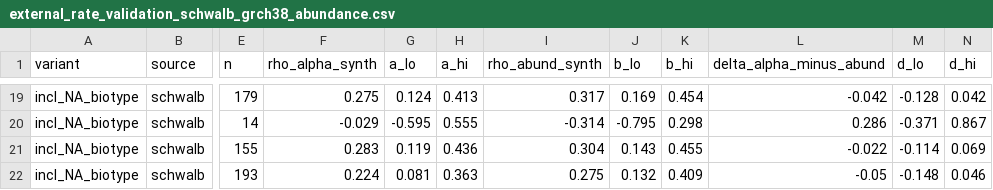
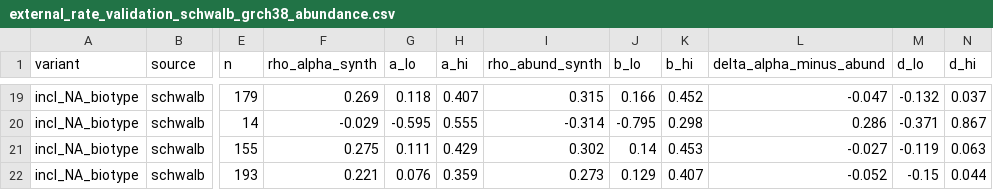
Before and after one commit to biospin/BioProject01, a CSV file: pipeline/hspc-velocity-benchmark/results/external_rate_validation_schwalb_grch38_abundance.csv, drawn as a sheet; only a part is shown, gaps mark what is left out; the diff covers the shown part only; the diff names each change by its address in the sheet, - before the commit and + after, or states it on an @@ line.

```diff
--- a/pipeline/hspc-velocity-benchmark/results/external_rate_validation_schwalb_grch38_abundance.csv
+++ b/pipeline/hspc-velocity-benchmark/results/external_rate_validation_schwalb_grch38_abundance.csv
-F19 (rho_alpha_synth): 0.275
+F19 (rho_alpha_synth): 0.269
-G19 (a_lo): 0.124
+G19 (a_lo): 0.118
-H19 (a_hi): 0.413
+H19 (a_hi): 0.407
-I19 (rho_abund_synth): 0.317
+I19 (rho_abund_synth): 0.315
-J19 (b_lo): 0.169
+J19 (b_lo): 0.166
-K19 (b_hi): 0.454
+K19 (b_hi): 0.452
-L19 (delta_alpha_minus_abund): -0.042
+L19 (delta_alpha_minus_abund): -0.047
-M19 (d_lo): -0.128
+M19 (d_lo): -0.132
-N19 (d_hi): 0.042
+N19 (d_hi): 0.037
-F21 (rho_alpha_synth): 0.283
+F21 (rho_alpha_synth): 0.275
-G21 (a_lo): 0.119
+G21 (a_lo): 0.111
-H21 (a_hi): 0.436
+H21 (a_hi): 0.429
-I21 (rho_abund_synth): 0.304
+I21 (rho_abund_synth): 0.302
-J21 (b_lo): 0.143
+J21 (b_lo): 0.14
-K21 (b_hi): 0.455
+K21 (b_hi): 0.453
-L21 (delta_alpha_minus_abund): -0.022
+L21 (delta_alpha_minus_abund): -0.027
-M21 (d_lo): -0.114
+M21 (d_lo): -0.119
-N21 (d_hi): 0.069
+N21 (d_hi): 0.063
-F22 (rho_alpha_synth): 0.224
+F22 (rho_alpha_synth): 0.221
-G22 (a_lo): 0.081
+G22 (a_lo): 0.076
-H22 (a_hi): 0.363
+H22 (a_hi): 0.359
-I22 (rho_abund_synth): 0.275
+I22 (rho_abund_synth): 0.273
-J22 (b_lo): 0.132
+J22 (b_lo): 0.129
-K22 (b_hi): 0.409
+K22 (b_hi): 0.407
-L22 (delta_alpha_minus_abund): -0.05
+L22 (delta_alpha_minus_abund): -0.052
-M22 (d_lo): -0.148
+M22 (d_lo): -0.15
-N22 (d_hi): 0.046
+N22 (d_hi): 0.044
```
Also changed, not shown: 48 edited cells elsewhere in this file, pipeline/hspc-velocity-benchmark/results/external_rate_validation_schwalb_grch38_inclNA.csv, 3 other files.
